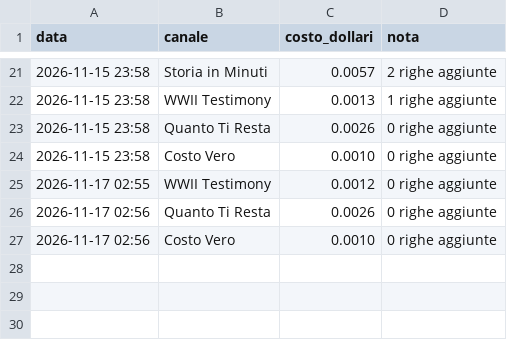
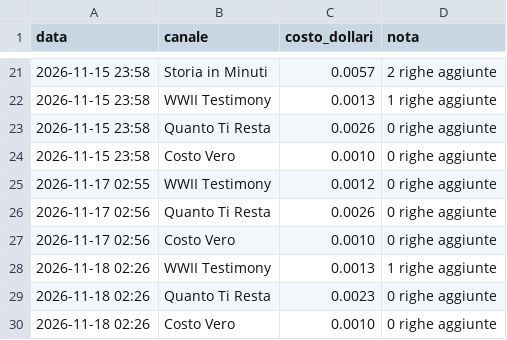
Before and after one commit to gggweb23-gif/ambience, a TSV file: coach/costi/scout.tsv, drawn as a sheet; only a part is shown, gaps mark what is left out; the diff names each change by its address in the sheet, - before the commit and + after, or states it on an @@ line.

Commit message:
Costi scout

```diff
--- a/coach/costi/scout.tsv
+++ b/coach/costi/scout.tsv
+row 28: 2026-11-18 02:26 | WWII Testimony | 0.0013 | 1 righe aggiunte
+row 29: 2026-11-18 02:26 | Quanto Ti Resta | 0.0023 | 0 righe aggiunte
+row 30: 2026-11-18 02:26 | Costo Vero | 0.0010 | 0 righe aggiunte
```
